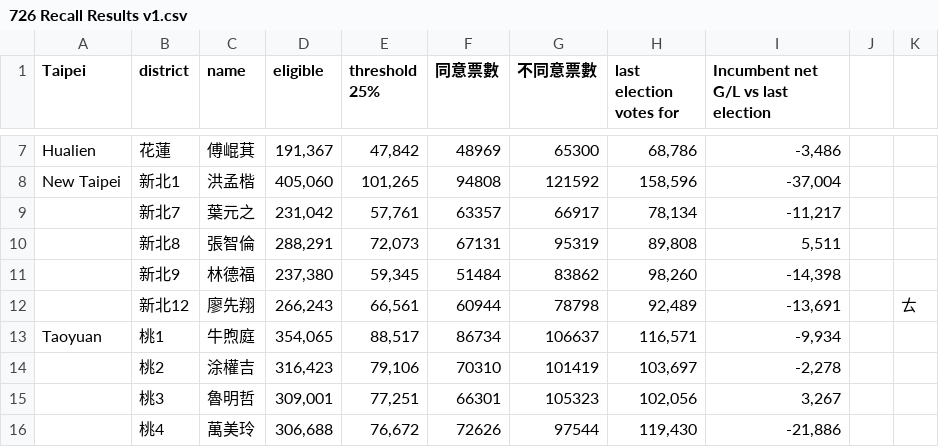
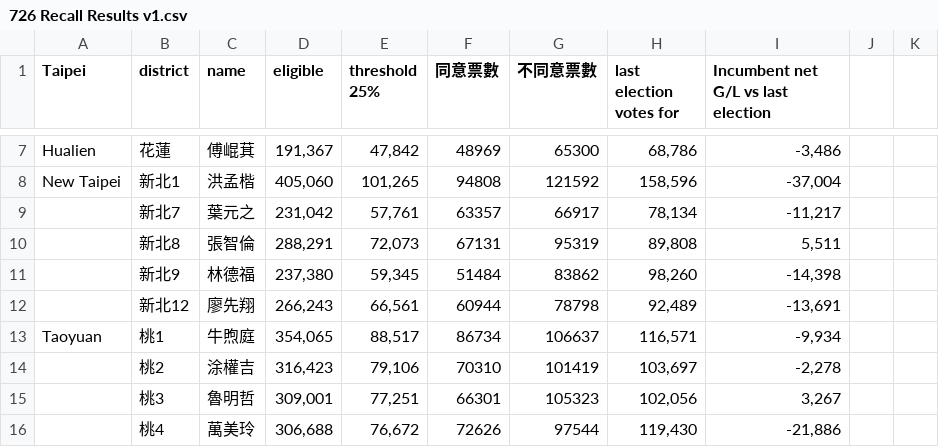
Before and after one commit to jjustintu/726-recall-results-v1, a CSV file: 726 Recall Results v1.csv, drawn as a sheet; only a part is shown, gaps mark what is left out.

Commit message:
Update 726 Recall Results v1.csv

```diff
--- a/726 Recall Results v1.csv
+++ b/726 Recall Results v1.csv
@@ -11,3 +11,3 @@ New Taipei,新北1,洪孟楷,"405,060","101,265",94808,121592,"158,596","-37,004
 ,新北9,林德福,"237,380","59,345",51484,83862,"98,260","-14,398",,
-,新北12,廖先翔,"266,243","66,561",60944,78798,"92,489","-13,691",,ㄊ
+,新北12,廖先翔,"266,243","66,561",60944,78798,"92,489","-13,691",,
 Taoyuan,桃1,牛煦庭,"354,065","88,517",86734,106637,"116,571","-9,934",,
```
